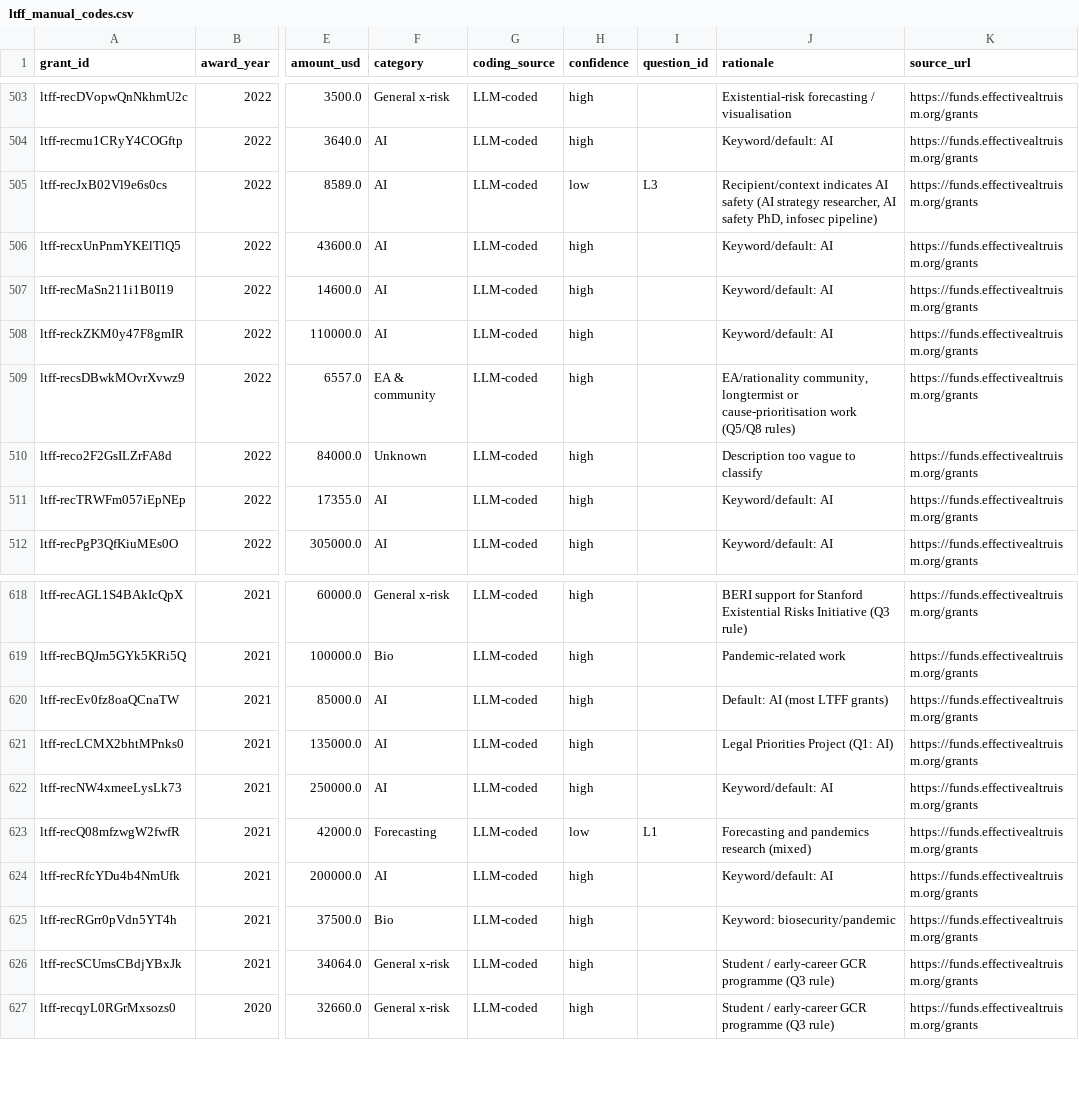
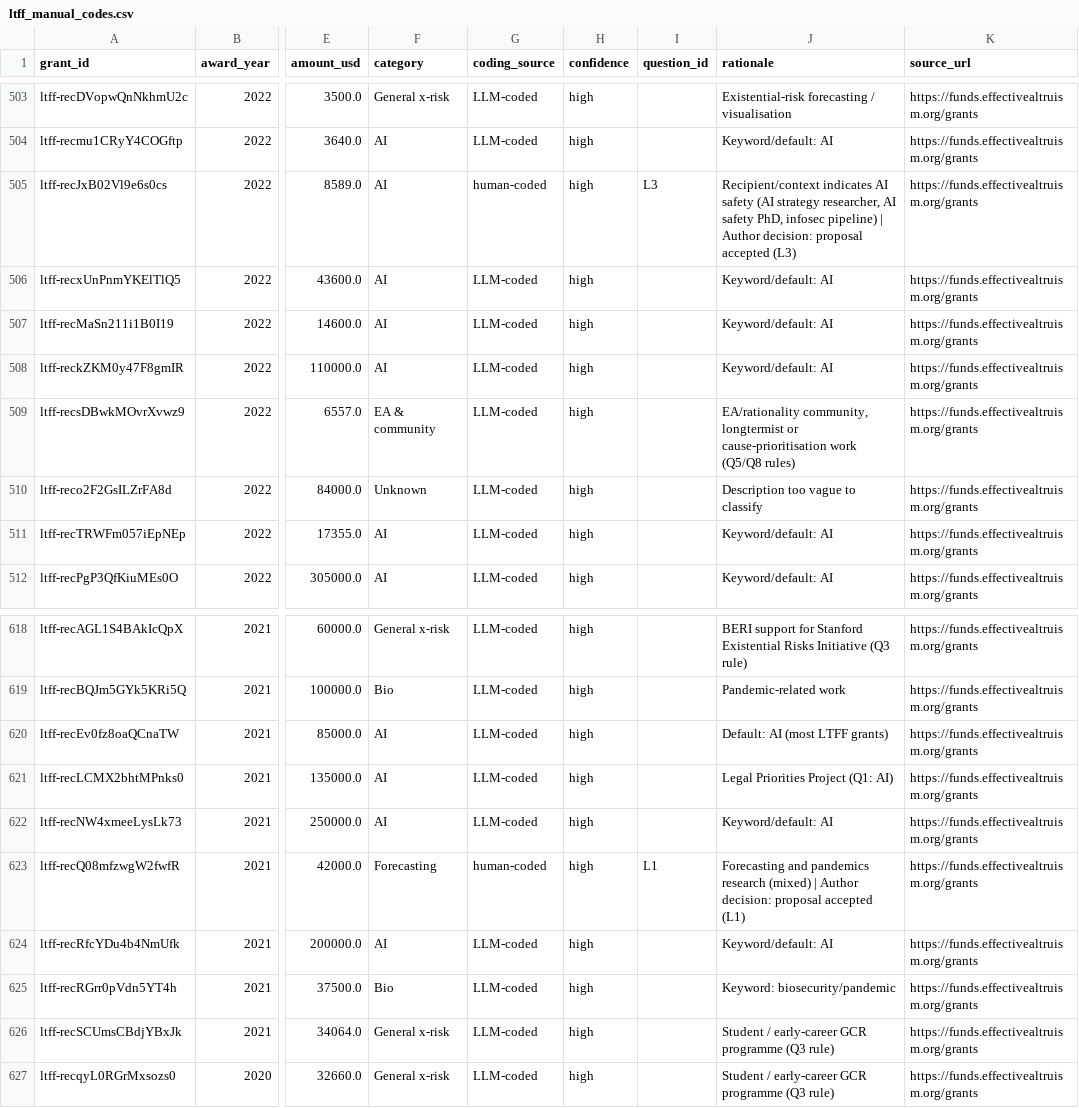
Before and after one commit to florianjehn/GCR-field-overview, a CSV file: data/manual/ltff_manual_codes.csv, drawn as a sheet; only a part is shown, gaps mark what is left out; the diff covers the shown part only; the diff names each change by its address in the sheet, - before the commit and + after, or states it on an @@ line.

```diff
--- a/data/manual/ltff_manual_codes.csv
+++ b/data/manual/ltff_manual_codes.csv
-G505 (coding_source): LLM-coded
+G505 (coding_source): human-coded
-H505 (confidence): low
+H505 (confidence): high
-J505 (rationale): …infosec pipeline)
+J505 (rationale): …infosec pipeline) | Author decision: proposal accepted (L3)
-G623 (coding_source): LLM-coded
+G623 (coding_source): human-coded
-H623 (confidence): low
+H623 (confidence): high
-J623 (rationale): …research (mixed)
+J623 (rationale): …research (mixed) | Author decision: proposal accepted (L1)
```
Also changed, not shown: 18 edited cells elsewhere in this file, data/manual/activity_grant_overrides.csv, data/manual/fli_manual_codes.csv, 3 other files.
